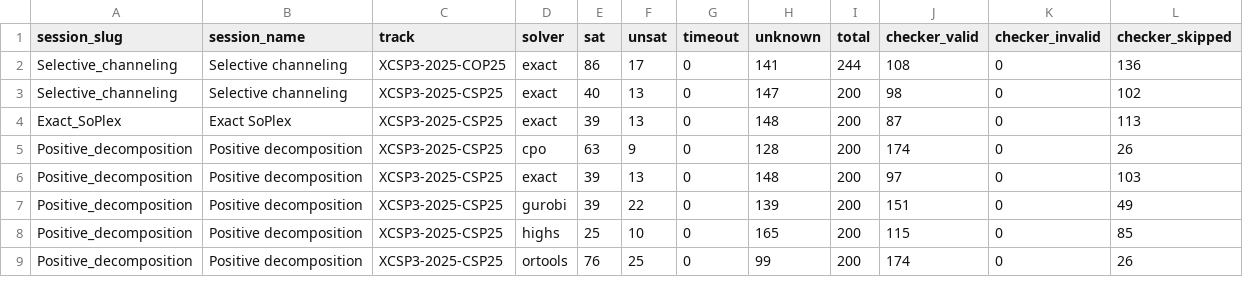
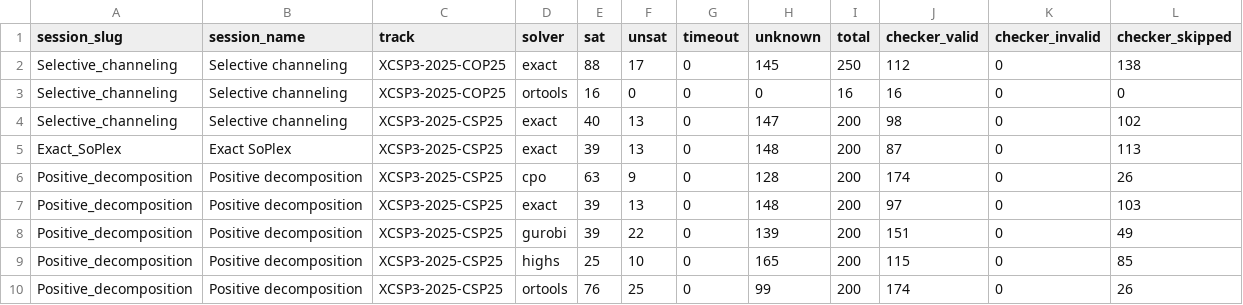
Before and after one commit to ThomSerg/CPMpy-XCSP26-Benchmarks, a CSV file: src/data/solver_summary.csv, drawn as a sheet; only a part is shown.

```diff
--- a/src/data/solver_summary.csv
+++ b/src/data/solver_summary.csv
@@ -1,3 +1,4 @@
 session_slug,session_name,track,solver,sat,unsat,timeout,unknown,total,checker_valid,checker_invalid,checker_skipped
-Selective_channeling,Selective channeling,XCSP3-2025-COP25,exact,86,17,0,141,244,108,0,136
+Selective_channeling,Selective channeling,XCSP3-2025-COP25,exact,88,17,0,145,250,112,0,138
+Selective_channeling,Selective channeling,XCSP3-2025-COP25,ortools,16,0,0,0,16,16,0,0
 Selective_channeling,Selective channeling,XCSP3-2025-CSP25,exact,40,13,0,147,200,98,0,102
```
Also changed, not shown: src/data/sessions.csv, 8 other files.
